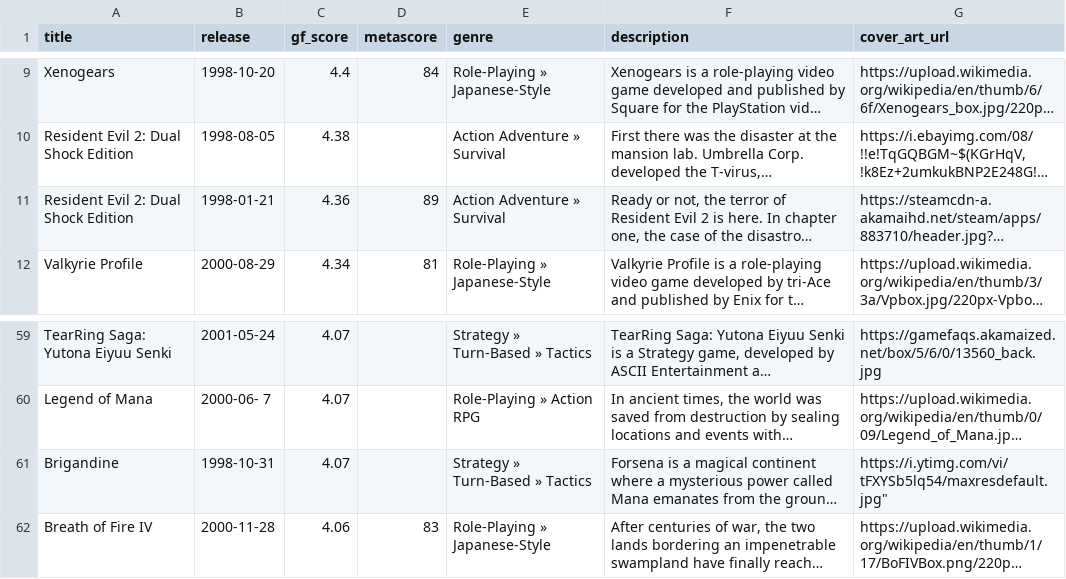
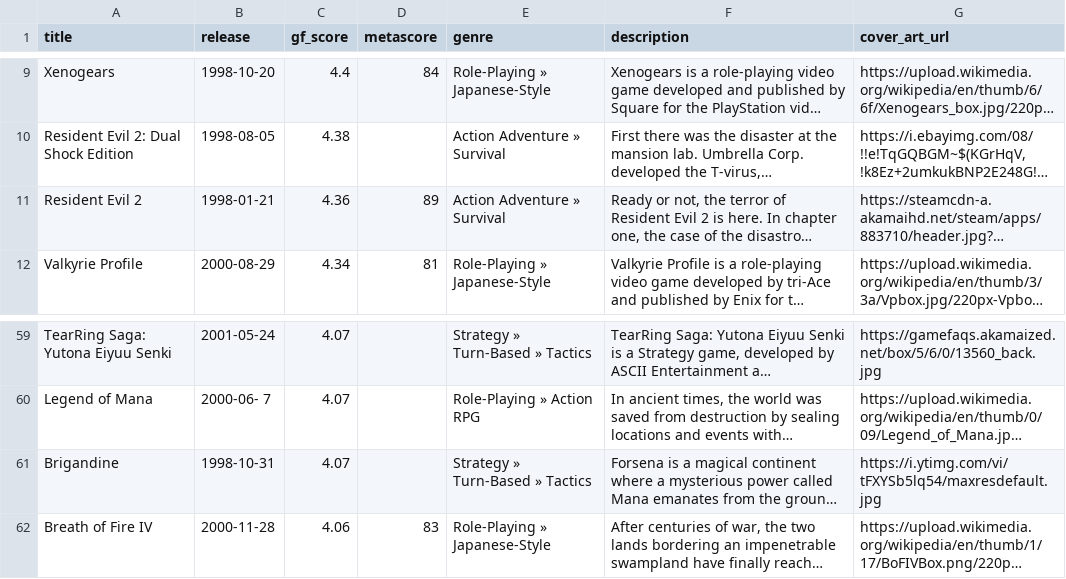
Before and after one commit to karlforshaw/opengamedb, a CSV file: playstation.csv, drawn as a sheet; only a part is shown, gaps mark what is left out; long unchanged cells end in …; the diff names each change by its address in the sheet, - before the commit and + after, or states it on an @@ line.

Commit message:
Fix illegal quoting
Signed-off-by: Karl Forshaw <karlforshaw@gmail.com>

```diff
--- a/playstation.csv
+++ b/playstation.csv
-A11 (title): Resident Evil 2: Dual Shock Edition
+A11 (title): Resident Evil 2
-G61 (cover_art_url): https://i.ytimg.com/vi/tFXYSb5lq54/maxresdefault.jpg"
+G61 (cover_art_url): https://i.ytimg.com/vi/tFXYSb5lq54/maxresdefault.jpg
```
